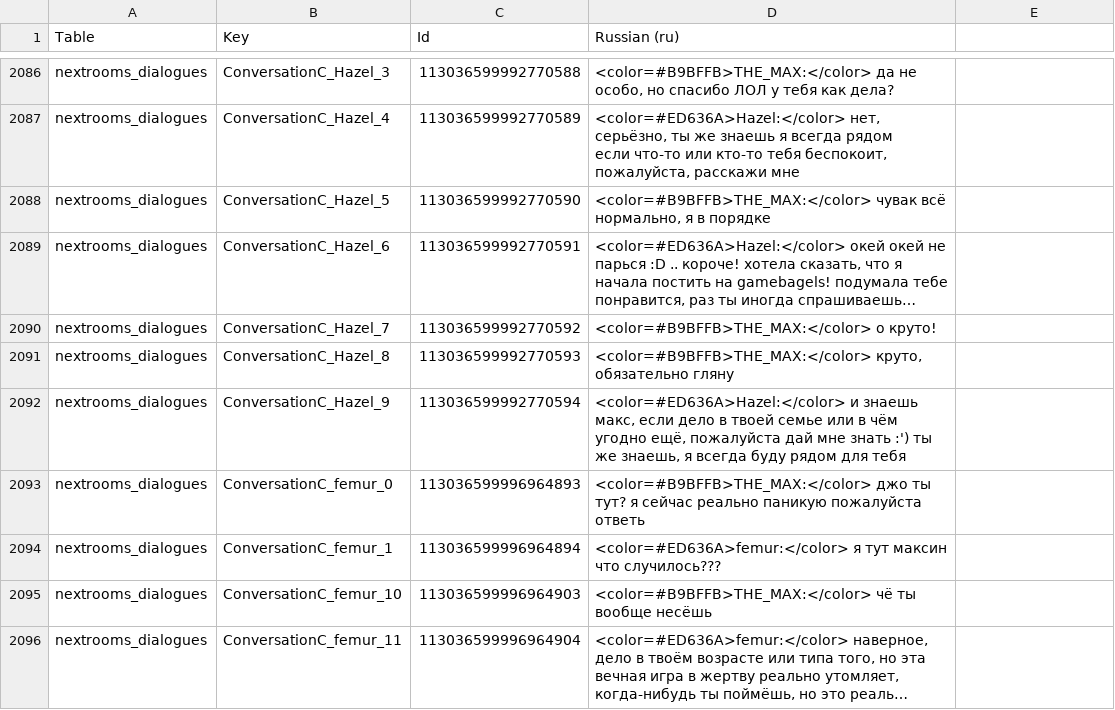
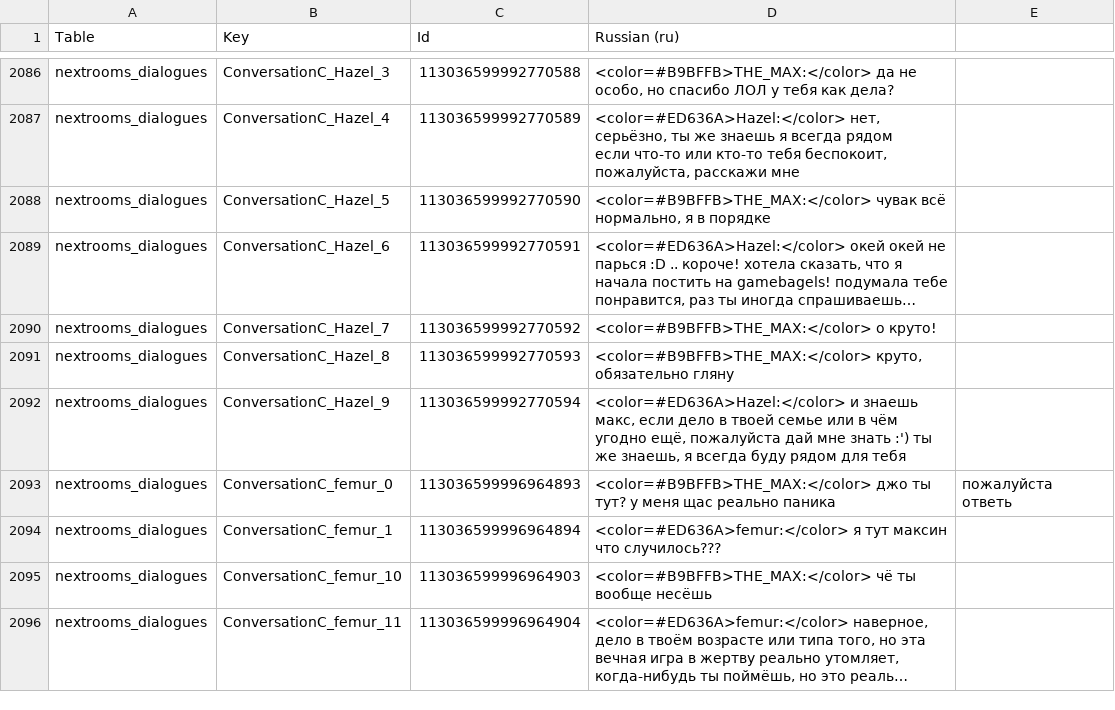
Before and after one commit to EloWeld/DesktopExplorer-RU, a CSV file: translation/desktop_explorer_ru.csv, drawn as a sheet; only a part is shown, gaps mark what is left out; long unchanged cells end in …; the diff covers the shown part only.

```diff
--- a/translation/desktop_explorer_ru.csv
+++ b/translation/desktop_explorer_ru.csv
@@ -2678,3 +2678,3 @@ nextrooms_dialogues,ConversationC_Hazel_8,113036599992770593,"<color=#B9BFFB>THE
 nextrooms_dialogues,ConversationC_Hazel_9,113036599992770594,"<color=#ED636A>Hazel:</color> и знаешь макс, если дело в твоей семье или в чём угодно ещё, пожалуйста дай мне знать :') ты же знаешь, я всегда буду рядом для тебя"
-nextrooms_dialogues,ConversationC_femur_0,113036599996964893,<color=#B9BFFB>THE_MAX:</color> джо ты тут? я сейчас реально паникую пожалуйста ответь
+nextrooms_dialogues,ConversationC_femur_0,113036599996964893,<color=#B9BFFB>THE_MAX:</color> джо ты тут? у меня щас реально паника, пожалуйста ответь
 nextrooms_dialogues,ConversationC_femur_1,113036599996964894,<color=#ED636A>femur:</color> я тут максин что случилось???
```
Also changed, not shown: 2 edited cells elsewhere in this file, 3 other files.
